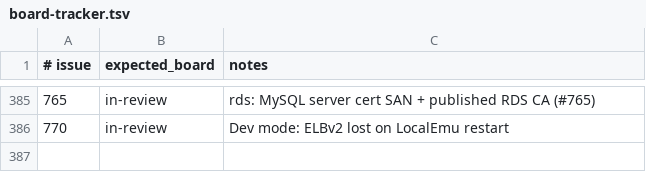
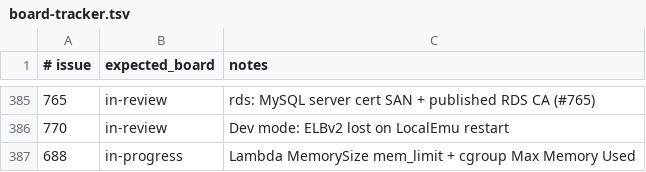
Before and after one commit to kgz/stackwrangler, a TSV file: bin/board-tracker.tsv, drawn as a sheet; only a part is shown, gaps mark what is left out; the diff names each change by its address in the sheet, - before the commit and + after, or states it on an @@ line.

Commit message:
Enforce Lambda MemorySize as container mem_limit.

```diff
--- a/bin/board-tracker.tsv
+++ b/bin/board-tracker.tsv
+row 387: 688 | in-progress | Lambda MemorySize mem_limit + cgroup Max Memory Used
```
Also changed, not shown: 4 other files.
